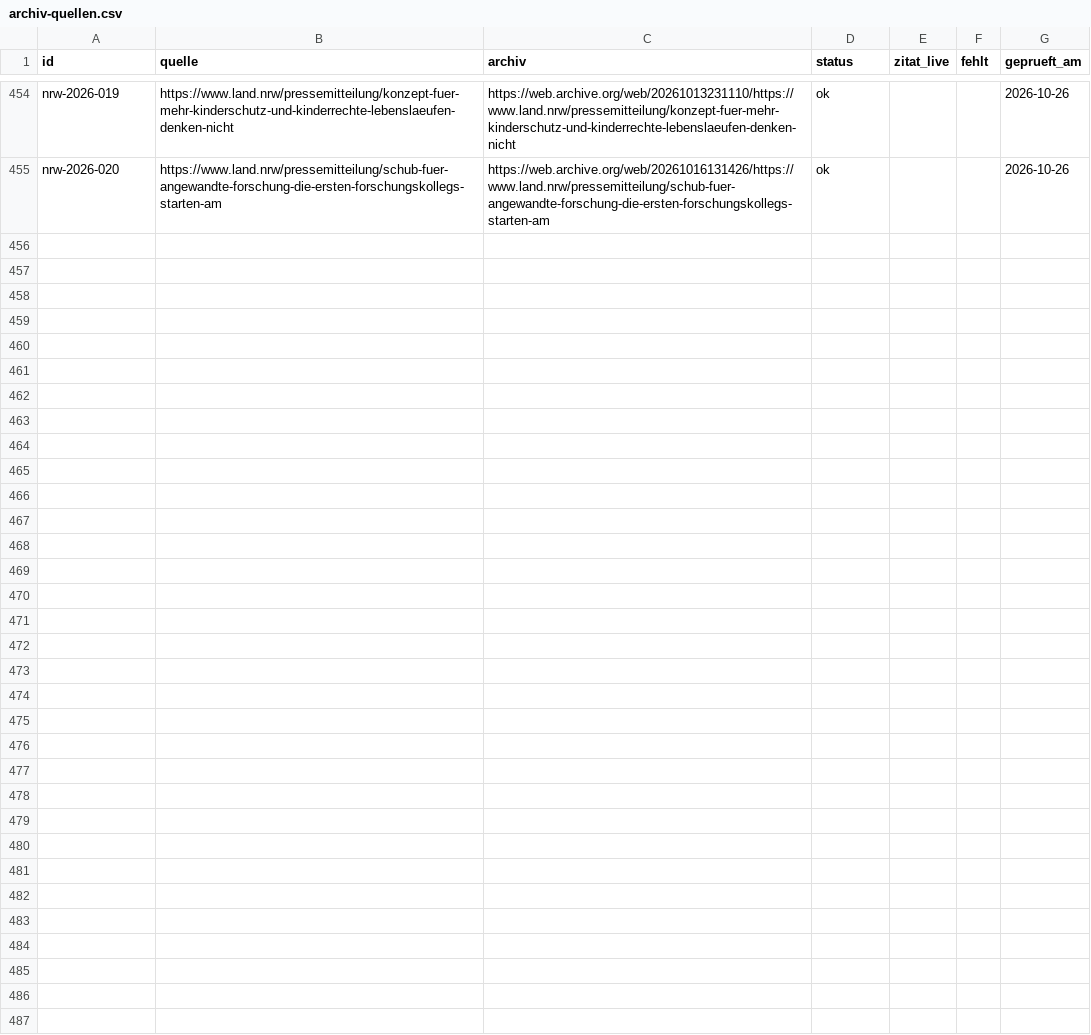
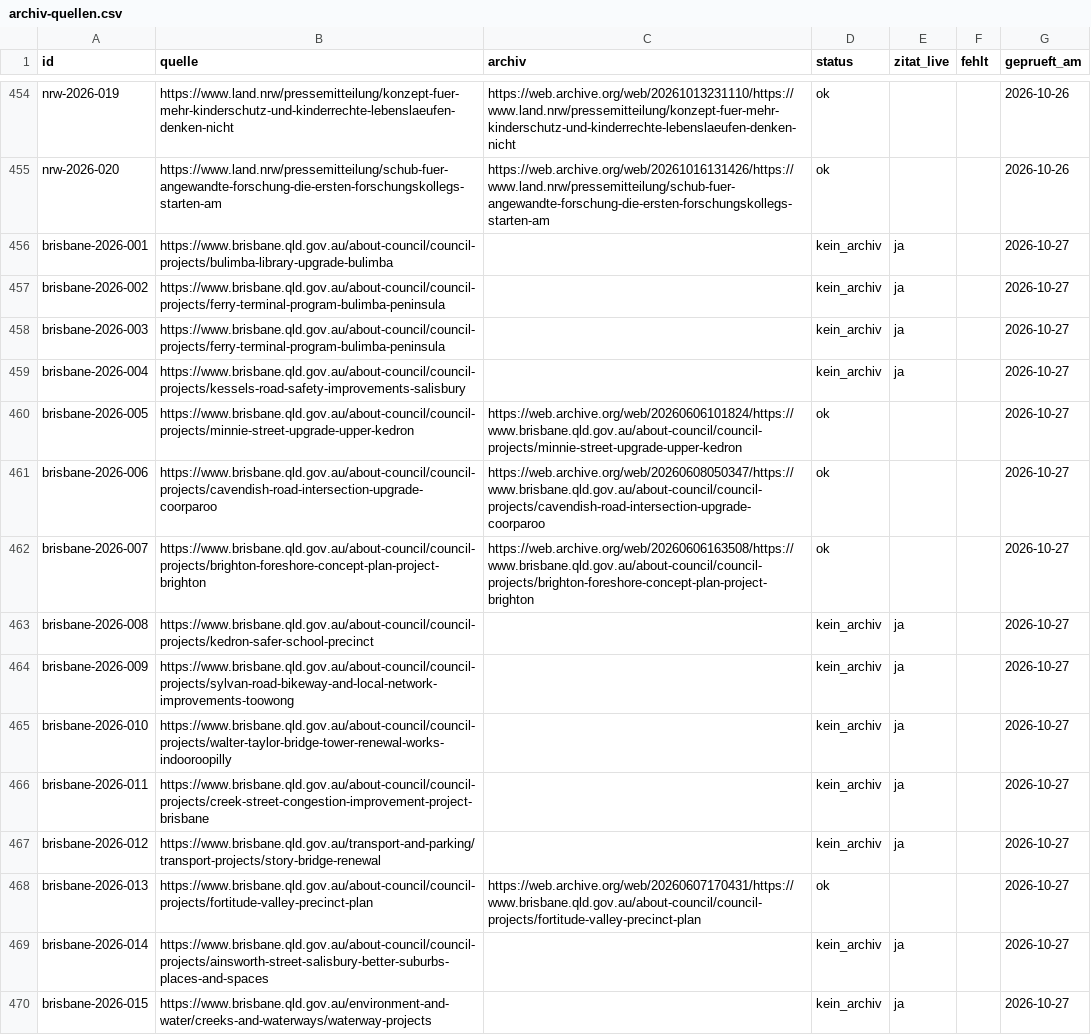
Before and after one commit to Felix3c/festgehalten, a CSV file: recherche/archiv-quellen.csv, drawn as a sheet; only a part is shown, gaps mark what is left out.

```diff
--- a/recherche/archiv-quellen.csv
+++ b/recherche/archiv-quellen.csv
@@ -455 +455,16 @@ nrw-2026-019,https://www.land.nrw/pressemitteilung/konzept-fuer-mehr-kinderschut
 nrw-2026-020,https://www.land.nrw/pressemitteilung/schub-fuer-angewandte-forschung-die-ersten-forschungskollegs-starten-am,https://web.archive.org/web/20261016131426/https://www.land.nrw/pressemitteilung/schub-fuer-angewandte-forschung-die-ersten-forschungskollegs-starten-am,ok,,,2026-10-26
+brisbane-2026-001,https://www.brisbane.qld.gov.au/about-council/council-projects/bulimba-library-upgrade-bulimba,,kein_archiv,ja,,2026-10-27
+brisbane-2026-002,https://www.brisbane.qld.gov.au/about-council/council-projects/ferry-terminal-program-bulimba-peninsula,,kein_archiv,ja,,2026-10-27
+brisbane-2026-003,https://www.brisbane.qld.gov.au/about-council/council-projects/ferry-terminal-program-bulimba-peninsula,,kein_archiv,ja,,2026-10-27
+brisbane-2026-004,https://www.brisbane.qld.gov.au/about-council/council-projects/kessels-road-safety-improvements-salisbury,,kein_archiv,ja,,2026-10-27
+brisbane-2026-005,https://www.brisbane.qld.gov.au/about-council/council-projects/minnie-street-upgrade-upper-kedron,https://web.archive.org/web/20260606101824/https://www.brisbane.qld.gov.au/about-council/council-projects/minnie-street-upgrade-upper-kedron,ok,,,2026-10-27
+brisbane-2026-006,https://www.brisbane.qld.gov.au/about-council/council-projects/cavendish-road-intersection-upgrade-coorparoo,https://web.archive.org/web/20260608050347/https://www.brisbane.qld.gov.au/about-council/council-projects/cavendish-road-intersection-upgrade-coorparoo,ok,,,2026-10-27
+brisbane-2026-007,https://www.brisbane.qld.gov.au/about-council/council-projects/brighton-foreshore-concept-plan-project-brighton,https://web.archive.org/web/20260606163508/https://www.brisbane.qld.gov.au/about-council/council-projects/brighton-foreshore-concept-plan-project-brighton,ok,,,2026-10-27
+brisbane-2026-008,https://www.brisbane.qld.gov.au/about-council/council-projects/kedron-safer-school-precinct,,kein_archiv,ja,,2026-10-27
+brisbane-2026-009,https://www.brisbane.qld.gov.au/about-council/council-projects/sylvan-road-bikeway-and-local-network-improvements-toowong,,kein_archiv,ja,,2026-10-27
+brisbane-2026-010,https://www.brisbane.qld.gov.au/about-council/council-projects/walter-taylor-bridge-tower-renewal-works-indooroopilly,,kein_archiv,ja,,2026-10-27
+brisbane-2026-011,https://www.brisbane.qld.gov.au/about-council/council-projects/creek-street-congestion-improvement-project-brisbane,,kein_archiv,ja,,2026-10-27
+brisbane-2026-012,https://www.brisbane.qld.gov.au/transport-and-parking/transport-projects/story-bridge-renewal,,kein_archiv,ja,,2026-10-27
+brisbane-2026-013,https://www.brisbane.qld.gov.au/about-council/council-projects/fortitude-valley-precinct-plan,https://web.archive.org/web/20260607170431/https://www.brisbane.qld.gov.au/about-council/council-projects/fortitude-valley-precinct-plan,ok,,,2026-10-27
+brisbane-2026-014,https://www.brisbane.qld.gov.au/about-council/council-projects/ainsworth-street-salisbury-better-suburbs-places-and-spaces,,kein_archiv,ja,,2026-10-27
+brisbane-2026-015,https://www.brisbane.qld.gov.au/environment-and-water/creeks-and-waterways/waterway-projects,,kein_archiv,ja,,2026-10-27
```
Also changed, not shown: 16 other files.
